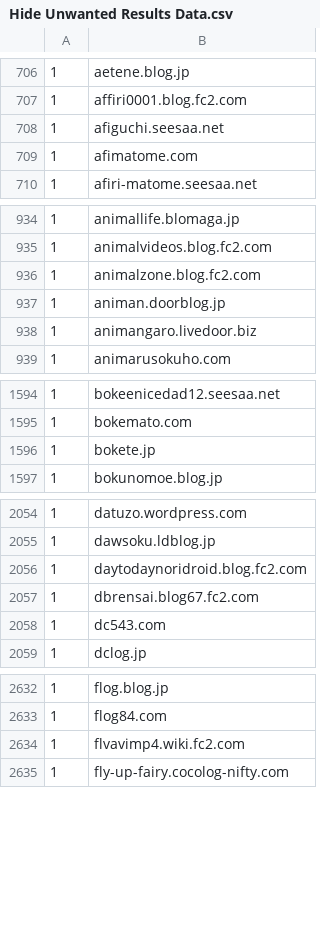
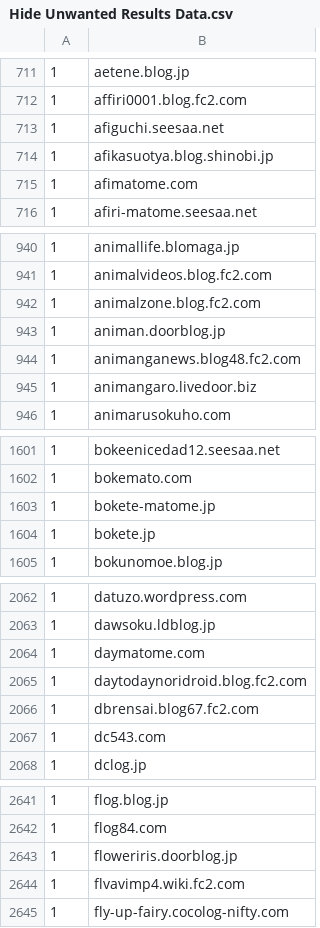
Before and after one commit to umucub/blocklist, a CSV file: Hide Unwanted Results Data.csv, drawn as a sheet; only a part is shown, gaps mark what is left out; the diff covers the shown part only; the diff names each change by its address in the sheet, - before the commit and + after, or states it on an @@ line.

```diff
--- a/Hide Unwanted Results Data.csv
+++ b/Hide Unwanted Results Data.csv
+row 714: 1 | afikasuotya.blog.shinobi.jp
+row 944: 1 | animanganews.blog48.fc2.com
+row 1603: 1 | bokete-matome.jp
+row 2064: 1 | daymatome.com
+row 2643: 1 | floweriris.doorblog.jp
```
Also changed, not shown: 22 added rows elsewhere in this file, 1 other file.
